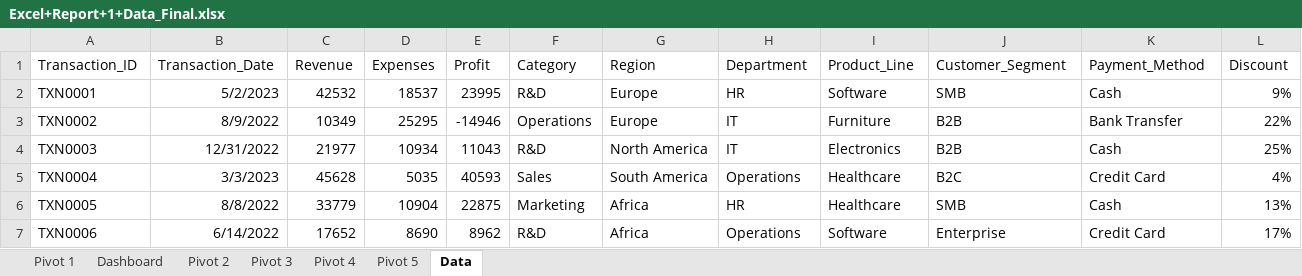
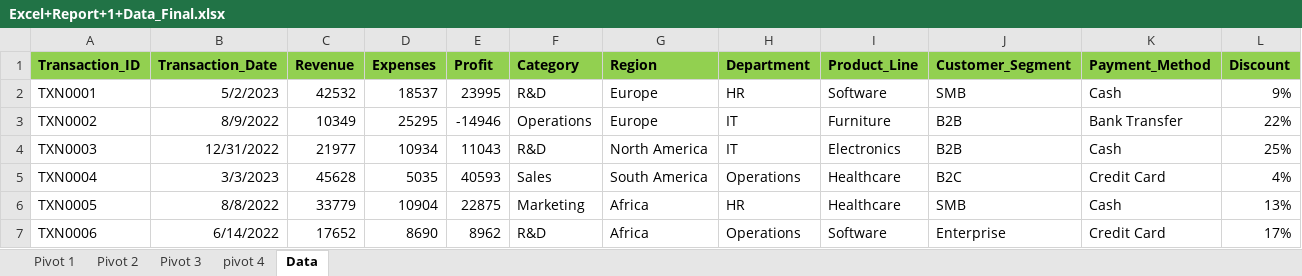
Before and after one commit to Leonidus786/DC_DDS_07, an Excel workbook: Excel/10. Pivot/Excel+Report+1+Data_Final.xlsx, sheet Data, drawn as a sheet; only a part is shown; values as stored, in another font and other column widths than the file's, no borders; the diff names each change by its address in the sheet, - before the commit and + after, or states it on an @@ line.

```diff
--- a/Excel/10. Pivot/Excel+Report+1+Data_Final.xlsx (sheet Data)
+++ b/Excel/10. Pivot/Excel+Report+1+Data_Final.xlsx (sheet Data)
-sheet tab: Dashboard
-sheet tab: Pivot 4
-sheet tab: Pivot 5
+sheet tab: pivot 4
@@ A1:L1 fill: none → #92D050, bold: off → on @@
```
Also changed, not shown: sheet Pivot 2, charts or pictures, Excel/10. Pivot/start.xlsx.
